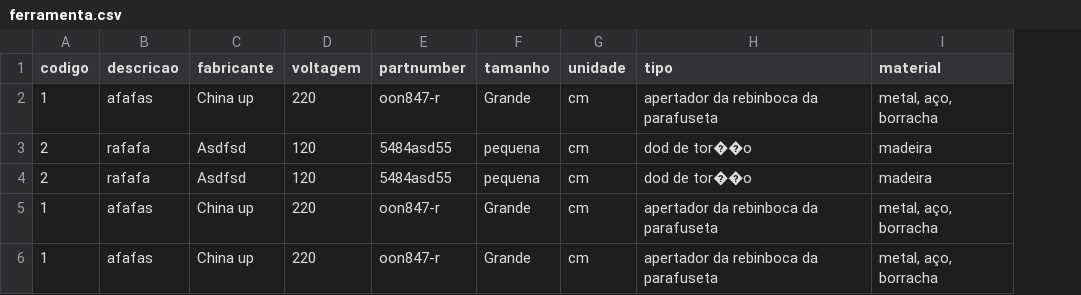
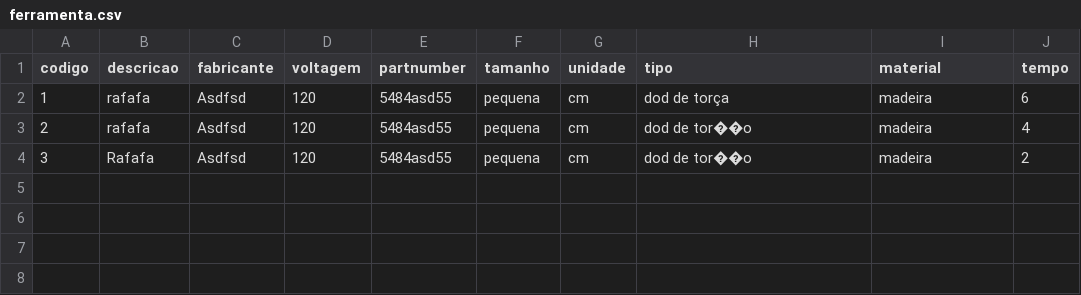
Before and after one commit to Axemay/Central_de_Ferramentaria, a CSV file: ferramenta.csv, drawn as a sheet; removed rows and columns are numbered as before the commit, all else as after; the diff names each change by its address in the sheet, - before the commit and + after, or states it on an @@ line.

```diff
--- a/ferramenta.csv
+++ b/ferramenta.csv
+column J (tempo), rows 2-4: 6 | 4 | 2
-B2 (descricao): afafas
+B2 (descricao): rafafa
-C2 (fabricante): China up
+C2 (fabricante): Asdfsd
-D2 (voltagem): 220
+D2 (voltagem): 120
-E2 (partnumber): oon847-r
+E2 (partnumber): 5484asd55
-F2 (tamanho): Grande
+F2 (tamanho): pequena
-H2 (tipo): apertador da rebinboca da parafuseta
+H2 (tipo): dod de torça
-I2 (material): metal, aço, borracha
+I2 (material): madeira
-A4 (codigo): 2
+A4 (codigo): 3
-B4 (descricao): rafafa
+B4 (descricao): Rafafa
-row 5: 1 | afafas | China up | 220 | oon847-r | Grande | cm | apertador da rebinboca da parafuseta | metal, aço, borracha
-row 6: 1 | afafas | China up | 220 | oon847-r | Grande | cm | apertador da rebinboca da parafuseta | metal, aço, borracha
```
Also changed, not shown: tecnico.csv, 5 other files.
